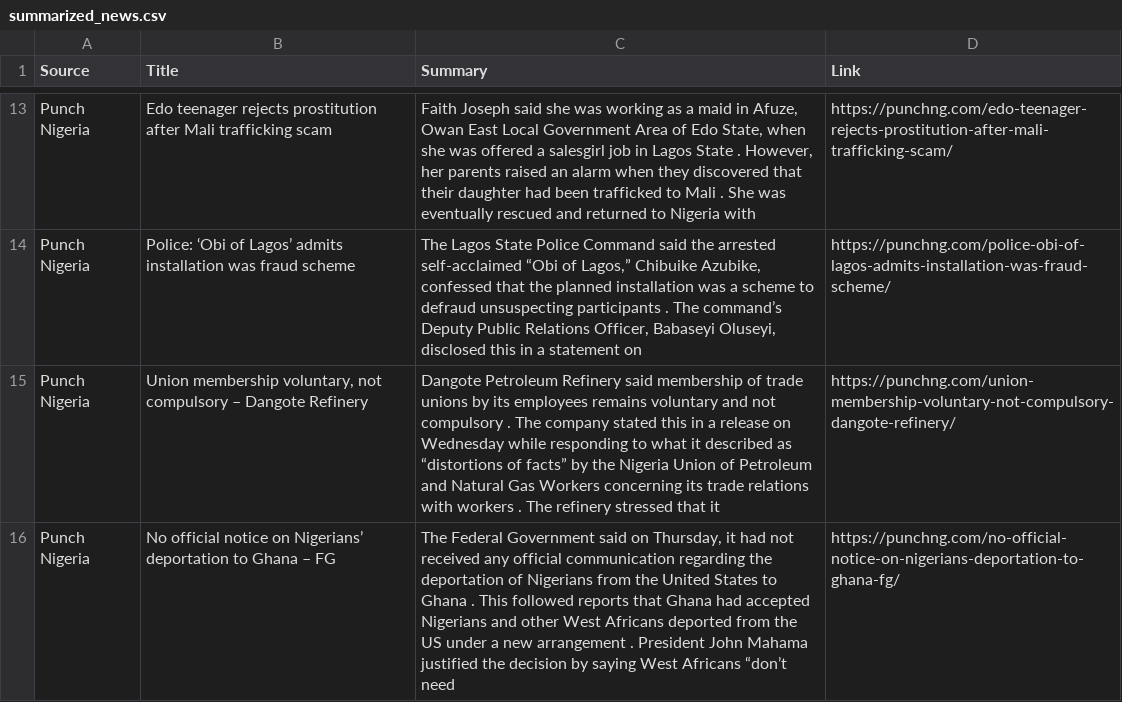
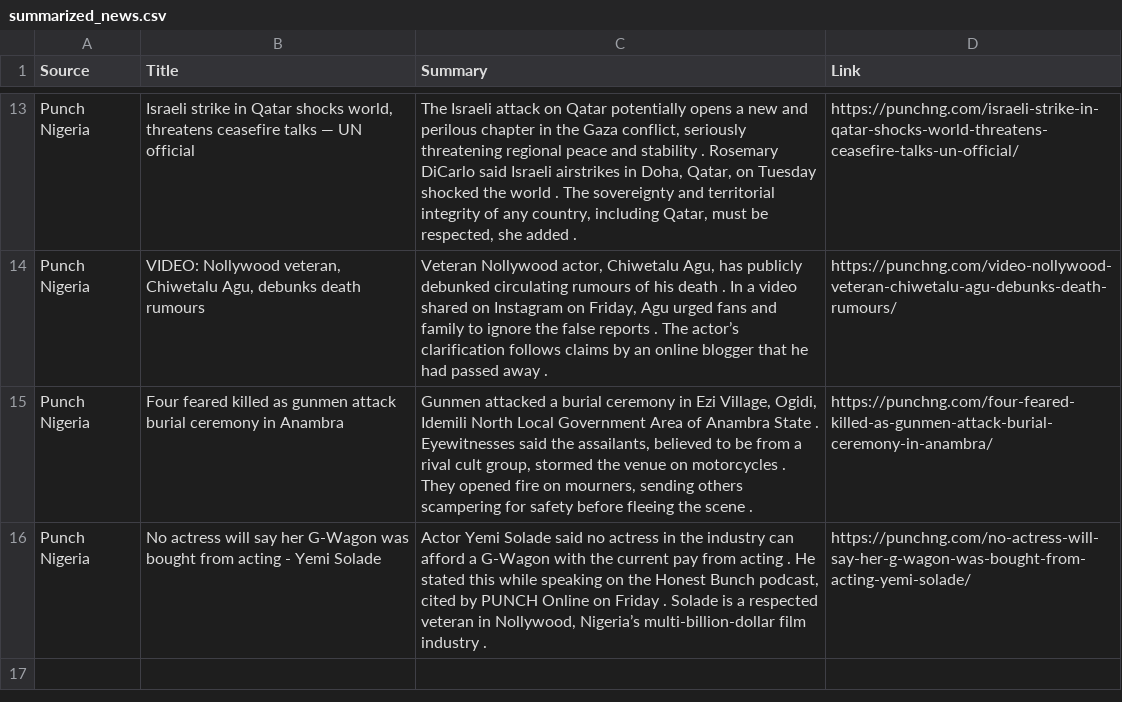
Before and after one commit to anthonob/nigerian-news-aggregator, a CSV file: summarized_news.csv, drawn as a sheet; only a part is shown, gaps mark what is left out; the diff covers the shown part only; the diff names each change by its address in the sheet, - before the commit and + after, or states it on an @@ line.

```diff
--- a/summarized_news.csv
+++ b/summarized_news.csv
-B13 (Title): Edo teenager rejects prostitution after Mali trafficking scam
+B13 (Title): Israeli strike in Qatar shocks world, threatens ceasefire talks — UN official
-C13 (Summary): Faith Joseph said she was working as a maid in Afuze, Owan East Local Government Area of Edo State, when she was offered a salesgirl job in Lagos State . However, her parents raised an alarm when they discovered that their daughter had been trafficked to Mali . She was eventually rescued and returned to Nigeria with
+C13 (Summary): The Israeli attack on Qatar potentially opens a new and perilous chapter in the Gaza conflict, seriously threatening regional peace and stability . Rosemary DiCarlo said Israeli airstrikes in Doha, Qatar, on Tuesday shocked the world . The sovereignty and territorial integrity of any country, including Qatar, must be respected, she added .
-D13 (Link): https://punchng.com/edo-teenager-rejects-prostitution-after-mali-trafficking-scam/
+D13 (Link): https://punchng.com/israeli-strike-in-qatar-shocks-world-threatens-ceasefire-talks-un-official/
-B14 (Title): Police: ‘Obi of Lagos’ admits installation was fraud scheme
+B14 (Title): VIDEO: Nollywood veteran, Chiwetalu Agu, debunks death rumours
-C14 (Summary): The Lagos State Police Command said the arrested self-acclaimed “Obi of Lagos,” Chibuike Azubike, confessed that the planned installation was a scheme to defraud unsuspecting participants . The command’s Deputy Public Relations Officer, Babaseyi Oluseyi, disclosed this in a statement on
+C14 (Summary): Veteran Nollywood actor, Chiwetalu Agu, has publicly debunked circulating rumours of his death . In a video shared on Instagram on Friday, Agu urged fans and family to ignore the false reports . The actor’s clarification follows claims by an online blogger that he had passed away .
-D14 (Link): https://punchng.com/police-obi-of-lagos-admits-installation-was-fraud-scheme/
+D14 (Link): https://punchng.com/video-nollywood-veteran-chiwetalu-agu-debunks-death-rumours/
-B15 (Title): Union membership voluntary, not compulsory – Dangote Refinery
+B15 (Title): Four feared killed as gunmen attack burial ceremony in Anambra
-C15 (Summary): Dangote Petroleum Refinery said membership of trade unions by its employees remains voluntary and not compulsory . The company stated this in a release on Wednesday while responding to what it described as “distortions of facts” by the Nigeria Union of Petroleum and Natural Gas Workers concerning its trade relations with workers . The refinery stressed that it
+C15 (Summary): Gunmen attacked a burial ceremony in Ezi Village, Ogidi, Idemili North Local Government Area of Anambra State . Eyewitnesses said the assailants, believed to be from a rival cult group, stormed the venue on motorcycles . They opened fire on mourners, sending others scampering for safety before fleeing the scene .
-D15 (Link): https://punchng.com/union-membership-voluntary-not-compulsory-dangote-refinery/
+D15 (Link): https://punchng.com/four-feared-killed-as-gunmen-attack-burial-ceremony-in-anambra/
-B16 (Title): No official notice on Nigerians’ deportation to Ghana – FG
+B16 (Title): No actress will say her G-Wagon was bought from acting - Yemi Solade
-C16 (Summary): The Federal Government said on Thursday, it had not received any official communication regarding the deportation of Nigerians from the United States to Ghana . This followed reports that Ghana had accepted Nigerians and other West Africans deported from the US under a new arrangement . President John Mahama justified the decision by saying West Africans “don’t need
+C16 (Summary): Actor Yemi Solade said no actress in the industry can afford a G-Wagon with the current pay from acting . He stated this while speaking on the Honest Bunch podcast, cited by PUNCH Online on Friday . Solade is a respected veteran in Nollywood, Nigeria’s multi-billion-dollar film industry .
-D16 (Link): https://punchng.com/no-official-notice-on-nigerians-deportation-to-ghana-fg/
+D16 (Link): https://punchng.com/no-actress-will-say-her-g-wagon-was-bought-from-acting-yemi-solade/
```
Also changed, not shown: 3 added rows, 3 removed rows and 24 edited cells elsewhere in this file.
